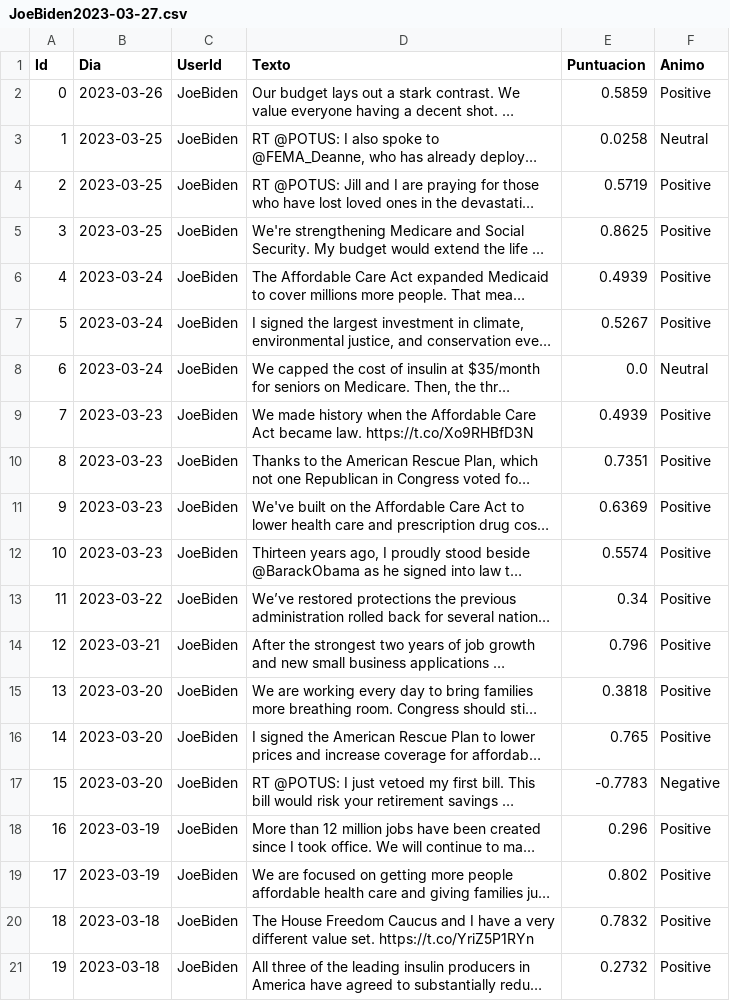
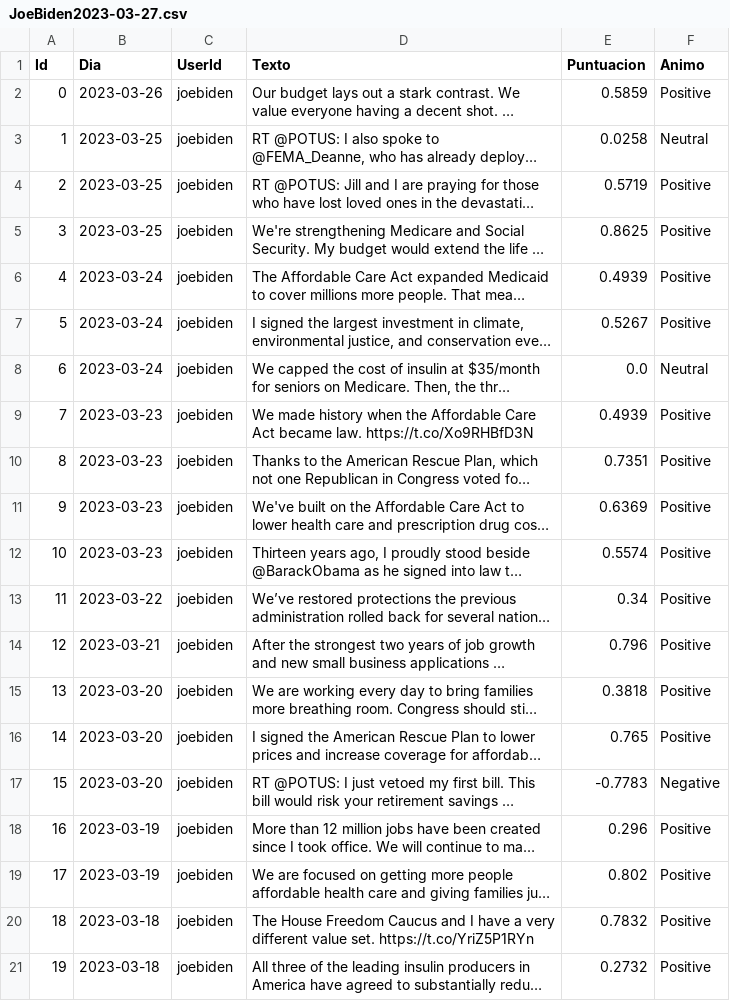
Before and after one commit to Fercarllorens/SensTracker, a CSV file: funcionalities/SA/JoeBiden2023-03-27.csv, drawn as a sheet; long unchanged cells end in …; the diff names each change by its address in the sheet, - before the commit and + after, or states it on an @@ line.

```diff
--- a/funcionalities/SA/JoeBiden2023-03-27.csv
+++ b/funcionalities/SA/JoeBiden2023-03-27.csv
-C2:C21 (UserId): JoeBiden
+C2:C21 (UserId): joebiden
```
Also changed, not shown: 10 other files.
